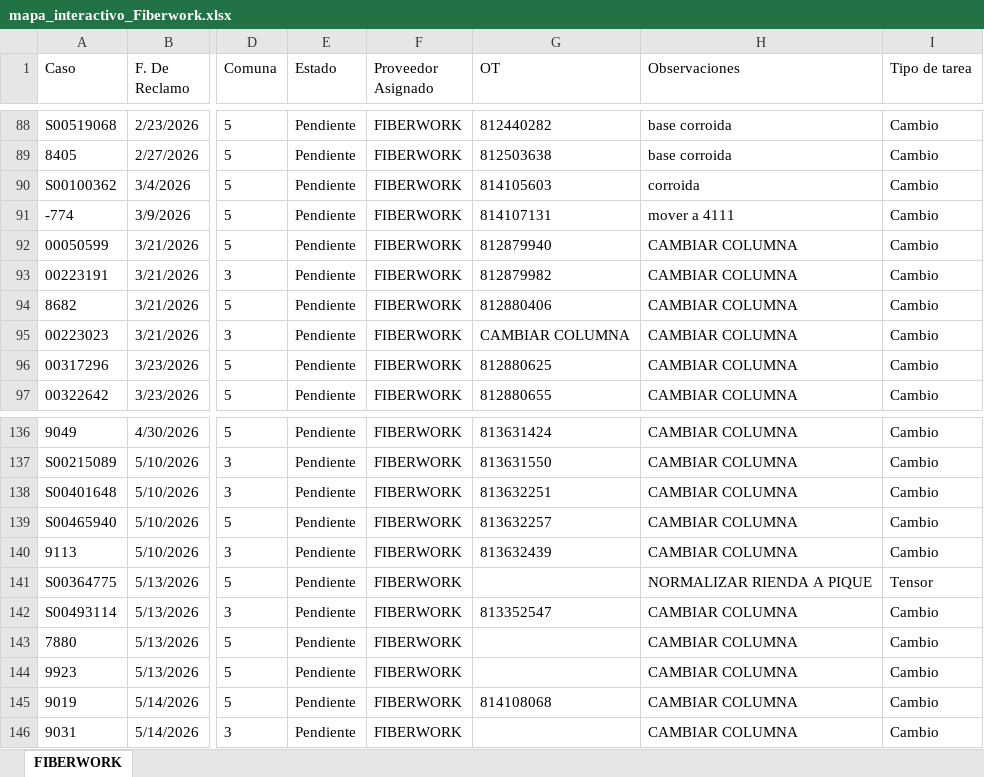
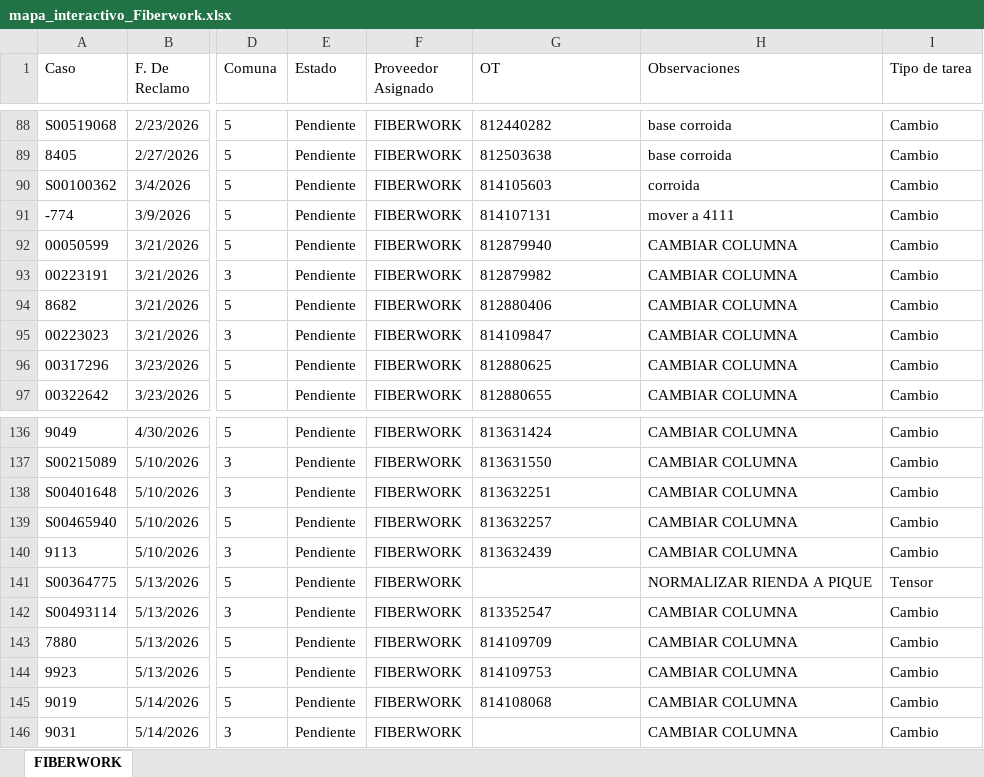
Before and after one commit to gestiondereclamosteco/fiberwork, an Excel workbook: mapa_interactivo_Fiberwork.xlsx, sheet FIBERWORK, drawn as a sheet; only a part is shown, gaps mark what is left out; values as stored, in another font and other column widths than the file's, no borders; the diff names each change by its address in the sheet, - before the commit and + after, or states it on an @@ line.

Commit message:
Actualizacion automatica del mapa (2026-06-01 13:06:09)

```diff
--- a/mapa_interactivo_Fiberwork.xlsx (sheet FIBERWORK)
+++ b/mapa_interactivo_Fiberwork.xlsx (sheet FIBERWORK)
-G95 (OT): CAMBIAR COLUMNA
+G95 (OT): 814109847
-G143 (OT): (empty)
+G143 (OT): 814109709
-G144 (OT): (empty)
+G144 (OT): 814109753
```
Also changed, not shown: 1 other file.
